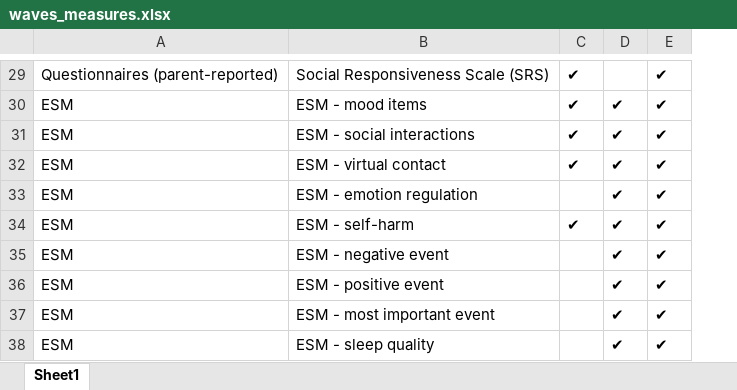
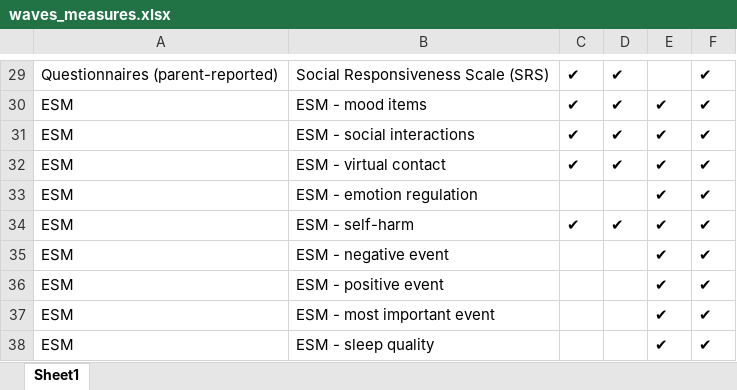
Before and after one commit to benjsimsa/SIGMA-Interactive-Codebook, an Excel workbook: waves_measures.xlsx, sheet Sheet1, drawn as a sheet; only a part is shown, gaps mark what is left out; values as stored, in another font and other column widths than the file's, no borders; charts and pictures not drawn; the diff covers the shown part only; the diff names each change by its address in the sheet, - before the commit and + after, or states it on an @@ line.

```diff
--- a/waves_measures.xlsx (sheet Sheet1)
+++ b/waves_measures.xlsx (sheet Sheet1)
+column F, rows 29-38: all ✔
-D29: (empty)
+D29: ✔
-E29: ✔
+E29: (empty)
-D33: ✔
+D33: (empty)
-D35:D38: ✔
+D35:D38: (empty)
```
Also changed, not shown: 36 edited cells elsewhere in this sheet, charts or pictures, wave1_public.xlsx, wavecovid_public.xlsx, 20 other files.
